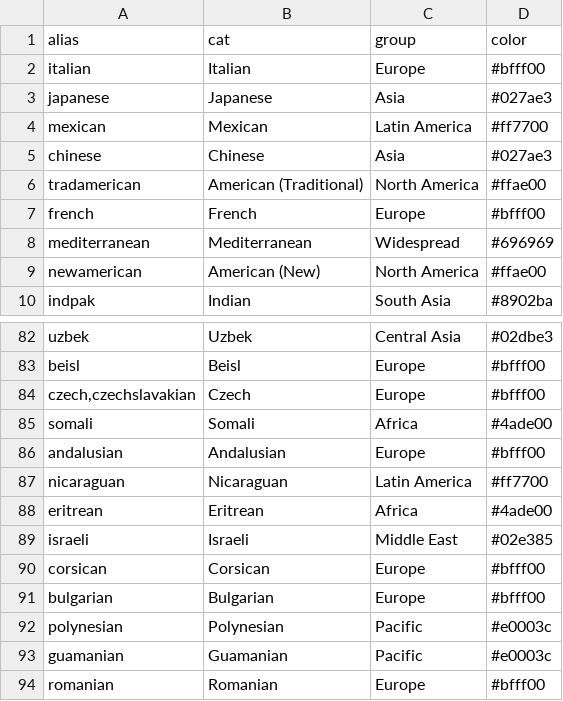
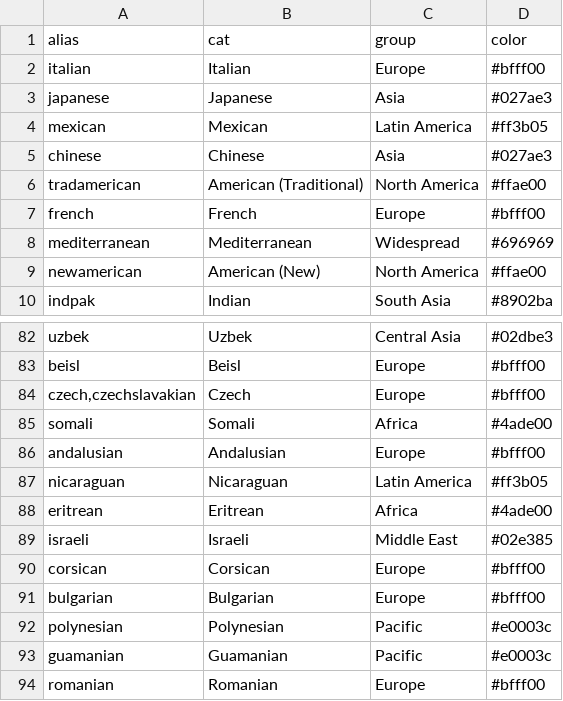
Before and after one commit to charcoalcharts/charcoalcharts.github.io, a CSV file: data/yelp/yelp-categories.csv, drawn as a sheet; only a part is shown, gaps mark what is left out; the diff covers the shown part only.

```diff
--- a/data/yelp/yelp-categories.csv
+++ b/data/yelp/yelp-categories.csv
@@ -3,3 +3,3 @@ italian,Italian,Europe,#bfff00
 japanese,Japanese,Asia,#027ae3
-mexican,Mexican,Latin America,#ff7700
+mexican,Mexican,Latin America,#ff3b05
 chinese,Chinese,Asia,#027ae3
@@ -86,3 +86,3 @@ somali,Somali,Africa,#4ade00
 andalusian,Andalusian,Europe,#bfff00
-nicaraguan,Nicaraguan,Latin America,#ff7700
+nicaraguan,Nicaraguan,Latin America,#ff3b05
 eritrean,Eritrean,Africa,#4ade00
```
Also changed, not shown: 8 edited cells elsewhere in this file.
